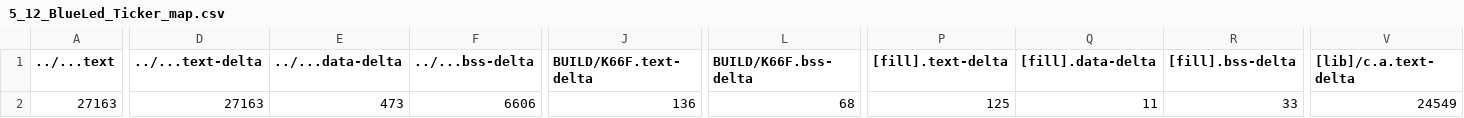
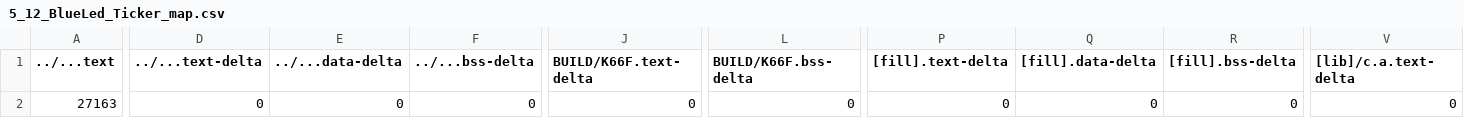
Before and after one commit to GakuSenDeSu/mbed05, a CSV file: 5_12_BlueLed_Ticker/BUILD/K66F/GCC_ARM/5_12_BlueLed_Ticker_map.csv, drawn as a sheet; only a part is shown, gaps mark what is left out; the diff covers the shown part only; the diff names each change by its address in the sheet, - before the commit and + after, or states it on an @@ line.

```diff
--- a/5_12_BlueLed_Ticker/BUILD/K66F/GCC_ARM/5_12_BlueLed_Ticker_map.csv
+++ b/5_12_BlueLed_Ticker/BUILD/K66F/GCC_ARM/5_12_BlueLed_Ticker_map.csv
-D2 (../...text-delta): 27163
+D2 (../...text-delta): 0
-E2 (../...data-delta): 473
+E2 (../...data-delta): 0
-F2 (../...bss-delta): 6606
+F2 (../...bss-delta): 0
-J2 (BUILD/K66F.text-delta): 136
+J2 (BUILD/K66F.text-delta): 0
-L2 (BUILD/K66F.bss-delta): 68
+L2 (BUILD/K66F.bss-delta): 0
-P2 ([fill].text-delta): 125
+P2 ([fill].text-delta): 0
-Q2 ([fill].data-delta): 11
+Q2 ([fill].data-delta): 0
-R2 ([fill].bss-delta): 33
+R2 ([fill].bss-delta): 0
-V2 ([lib]/c.a.text-delta): 24549
+V2 ([lib]/c.a.text-delta): 0
```
Also changed, not shown: 7 edited cells elsewhere in this file, 5_11_OS_Priority/BUILD/K66F/GCC_ARM/5_11_OS_Priority_map.csv, 9 other files.
